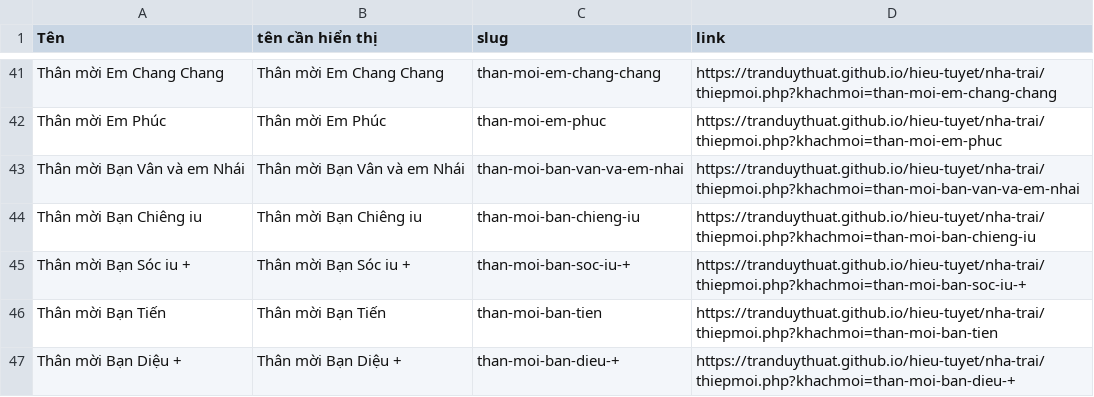
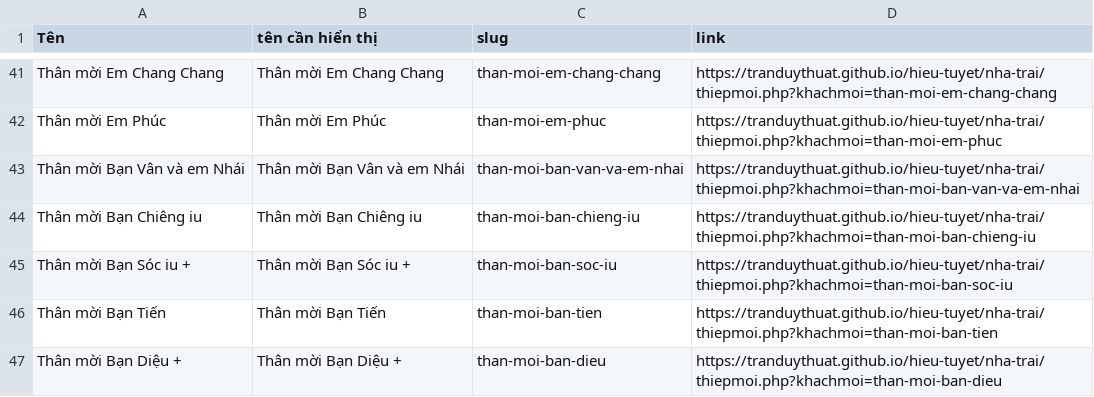
Before and after one commit to tranduythuat/tuyet-hieu, a CSV file: data/nhagai_output.csv, drawn as a sheet; only a part is shown, gaps mark what is left out; the diff covers the shown part only.

```diff
--- a/data/nhagai_output.csv
+++ b/data/nhagai_output.csv
@@ -44,4 +44,4 @@ Thân mời Bạn Vân và em Nhái,Thân mời Bạn Vân và em Nhái,than-moi
 Thân mời Bạn Chiêng iu,Thân mời Bạn Chiêng iu,than-moi-ban-chieng-iu,https://tranduythuat.github.io/hieu-tuyet/nha-trai/thiepmoi.php?khachmoi=than-moi-ban-chieng-iu
-Thân mời Bạn Sóc iu +,Thân mời Bạn Sóc iu +,than-moi-ban-soc-iu-+,https://tranduythuat.github.io/hieu-tuyet/nha-trai/thiepmoi.php?khachmoi=than-moi-ban-soc-iu-+
+Thân mời Bạn Sóc iu +,Thân mời Bạn Sóc iu +,than-moi-ban-soc-iu,https://tranduythuat.github.io/hieu-tuyet/nha-trai/thiepmoi.php?khachmoi=than-moi-ban-soc-iu
 Thân mời Bạn Tiến ,Thân mời Bạn Tiến ,than-moi-ban-tien,https://tranduythuat.github.io/hieu-tuyet/nha-trai/thiepmoi.php?khachmoi=than-moi-ban-tien
-Thân mời Bạn Diệu +,Thân mời Bạn Diệu +,than-moi-ban-dieu-+,https://tranduythuat.github.io/hieu-tuyet/nha-trai/thiepmoi.php?khachmoi=than-moi-ban-dieu-+
+Thân mời Bạn Diệu +,Thân mời Bạn Diệu +,than-moi-ban-dieu,https://tranduythuat.github.io/hieu-tuyet/nha-trai/thiepmoi.php?khachmoi=than-moi-ban-dieu
```
Also changed, not shown: 28 edited cells elsewhere in this file.
